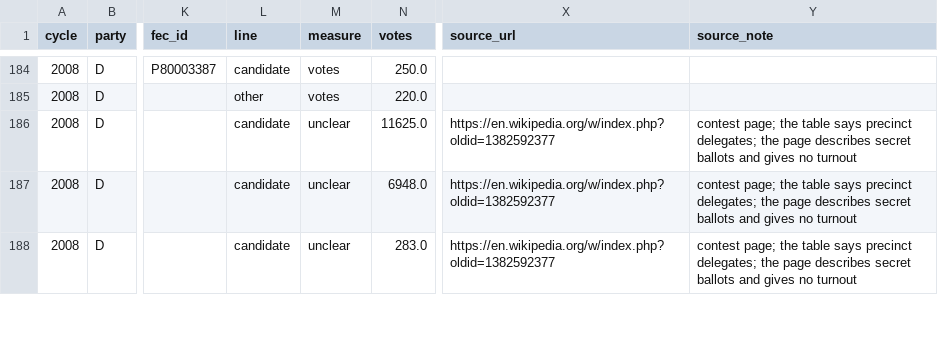
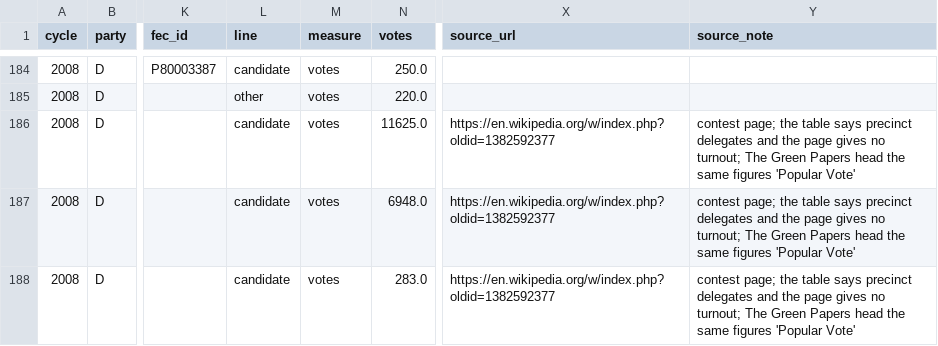
Before and after one commit to vrraiv/earlyreturns, a CSV file: data/interim/primary_results.csv, drawn as a sheet; only a part is shown, gaps mark what is left out; the diff covers the shown part only; the diff names each change by its address in the sheet, - before the commit and + after, or states it on an @@ line.

```diff
--- a/data/interim/primary_results.csv
+++ b/data/interim/primary_results.csv
-M186:M188 (measure): unclear
+M186:M188 (measure): votes
-Y186:Y188 (source_note): …says precinct delegates; the page describes secret ballots and gives no turnout
+Y186:Y188 (source_note): …says precinct delegates and the page gives no turnout; The Green Papers head the same figures 'Popular Vote'
```
Also changed, not shown: 17 edited cells elsewhere in this file, data/interim/primary_delegates.csv, 7 other files.
